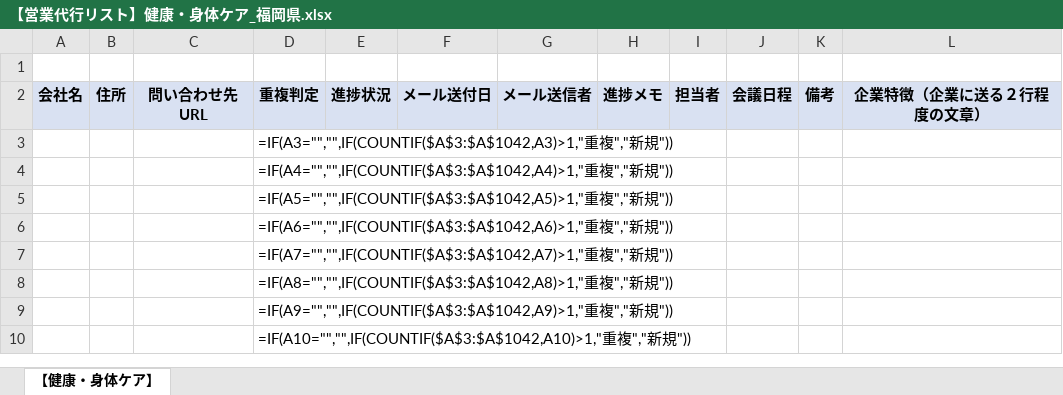
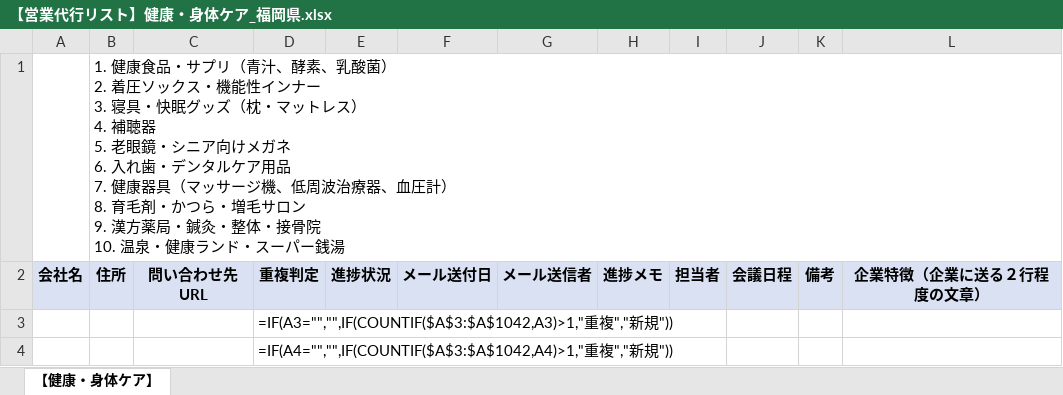
Before and after one commit to lapisbusiness2025/ukihanotakara, an Excel workbook: 【営業代行リスト】健康・身体ケア_福岡県.xlsx, sheet 【健康・身体ケア】, drawn as a sheet; only a part is shown; the shorter side is filled out with more unchanged rows; values as stored, in another font and other column widths than the file's, no borders; formulas without a stored value are shown as written; ↵ is a line break in a cell; the diff names each change by its address in the sheet, - before the commit and + after, or states it on an @@ line.

```diff
--- a/【営業代行リスト】健康・身体ケア_福岡県.xlsx (sheet 【健康・身体ケア】)
+++ b/【営業代行リスト】健康・身体ケア_福岡県.xlsx (sheet 【健康・身体ケア】)
-B1: (empty)
+B1: 1. 健康食品・サプリ（青汁、酵素、乳酸菌） ↵ 2. 着圧ソックス・機能性インナー ↵ 3. 寝具・快眠グッズ（枕・マットレス） ↵ 4. 補聴器 ↵ 5. 老眼鏡・シニア向けメガネ ↵ 6. 入れ歯・デンタルケア用品 ↵ 7. 健康器具（マッサージ機、低周波治療器、血圧計） ↵ 8. 育毛剤・かつら・増毛サロン ↵ 9. 漢方薬局・鍼灸・整体・接骨院 ↵ 10. 温泉・健康ランド・スーパー銭湯
```
